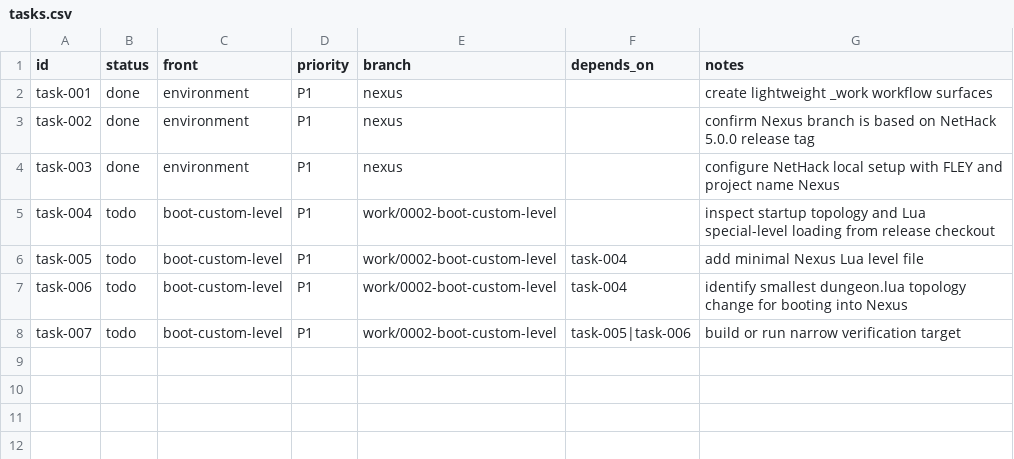
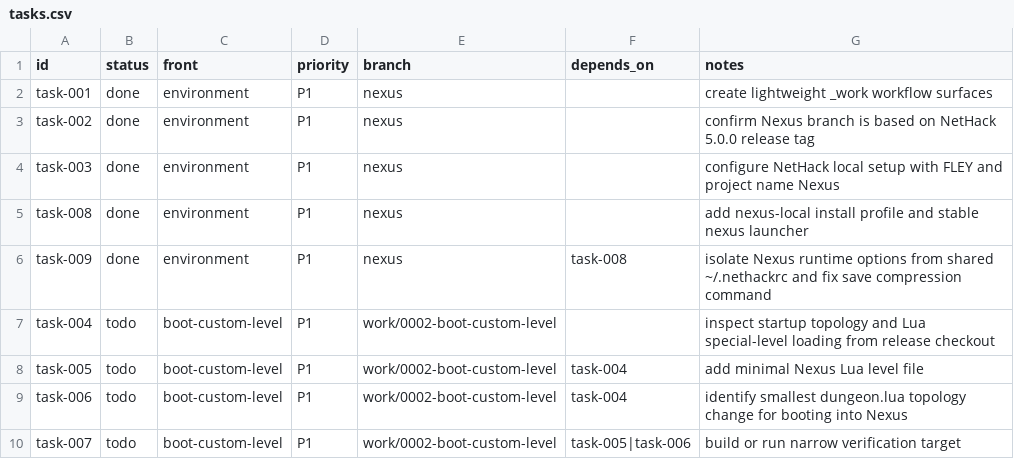
Before and after one commit to mlehotay/nexus, a CSV file: _work/tasks.csv, drawn as a sheet; the diff names each change by its address in the sheet, - before the commit and + after, or states it on an @@ line.

Commit message:
Set up Nexus local workflow

```diff
--- a/_work/tasks.csv
+++ b/_work/tasks.csv
+row 5: task-008 | done | environment | P1 | nexus |  | add nexus-local install profile and stable nexus launcher
+row 6: task-009 | done | environment | P1 | nexus | task-008 | isolate Nexus runtime options from shared ~/.nethackrc and fix save compression command
```
Also changed, not shown: 9 other files.
